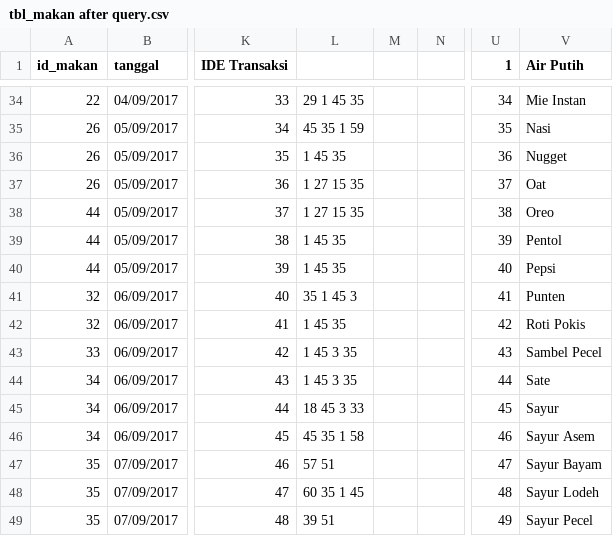
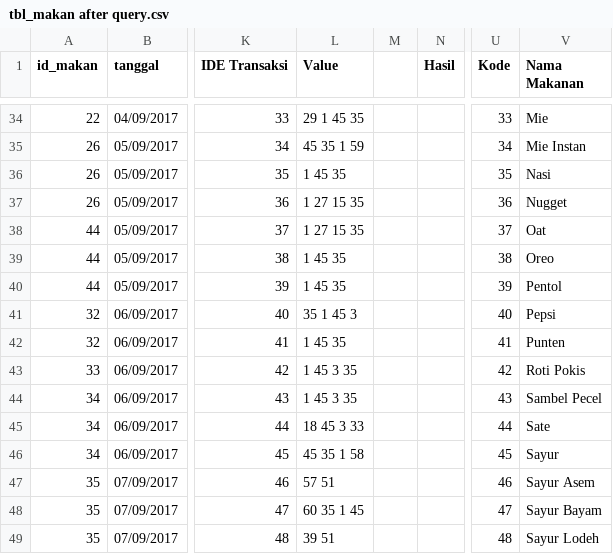
Before and after one commit to ahmadchoirunnajib/Apriori-Algorithm, a CSV file: tbl_makan after query.csv, drawn as a sheet; only a part is shown, gaps mark what is left out; the diff covers the shown part only; the diff names each change by its address in the sheet, - before the commit and + after, or states it on an @@ line.

```diff
--- a/tbl_makan after query.csv
+++ b/tbl_makan after query.csv
-L1: (empty)
+L1: Value
-N1: (empty)
+N1: Hasil
-U1: 1
+U1: Kode
-V1: Air Putih
+V1: Nama Makanan
-U34 (Kode): 34
+U34 (Kode): 33
-V34 (Nama Makanan): Mie Instan
+V34 (Nama Makanan): Mie
-U35 (Kode): 35
+U35 (Kode): 34
-V35 (Nama Makanan): Nasi
+V35 (Nama Makanan): Mie Instan
-U36 (Kode): 36
+U36 (Kode): 35
-V36 (Nama Makanan): Nugget
+V36 (Nama Makanan): Nasi
-U37 (Kode): 37
+U37 (Kode): 36
-V37 (Nama Makanan): Oat
+V37 (Nama Makanan): Nugget
-U38 (Kode): 38
+U38 (Kode): 37
-V38 (Nama Makanan): Oreo
+V38 (Nama Makanan): Oat
-U39 (Kode): 39
+U39 (Kode): 38
-V39 (Nama Makanan): Pentol
+V39 (Nama Makanan): Oreo
-U40 (Kode): 40
+U40 (Kode): 39
-V40 (Nama Makanan): Pepsi
+V40 (Nama Makanan): Pentol
-U41 (Kode): 41
+U41 (Kode): 40
-V41 (Nama Makanan): Punten
+V41 (Nama Makanan): Pepsi
-U42 (Kode): 42
+U42 (Kode): 41
-V42 (Nama Makanan): Roti Pokis
+V42 (Nama Makanan): Punten
-U43 (Kode): 43
+U43 (Kode): 42
-V43 (Nama Makanan): Sambel Pecel
+V43 (Nama Makanan): Roti Pokis
-U44 (Kode): 44
+U44 (Kode): 43
-V44 (Nama Makanan): Sate
+V44 (Nama Makanan): Sambel Pecel
-U45 (Kode): 45
+U45 (Kode): 44
-V45 (Nama Makanan): Sayur
+V45 (Nama Makanan): Sate
-U46 (Kode): 46
+U46 (Kode): 45
-V46 (Nama Makanan): Sayur Asem
+V46 (Nama Makanan): Sayur
-U47 (Kode): 47
+U47 (Kode): 46
-V47 (Nama Makanan): Sayur Bayam
+V47 (Nama Makanan): Sayur Asem
-U48 (Kode): 48
+U48 (Kode): 47
-V48 (Nama Makanan): Sayur Lodeh
+V48 (Nama Makanan): Sayur Bayam
-U49 (Kode): 49
+U49 (Kode): 48
-V49 (Nama Makanan): Sayur Pecel
+V49 (Nama Makanan): Sayur Lodeh
```
Also changed, not shown: 88 edited cells elsewhere in this file, 2 other files.
